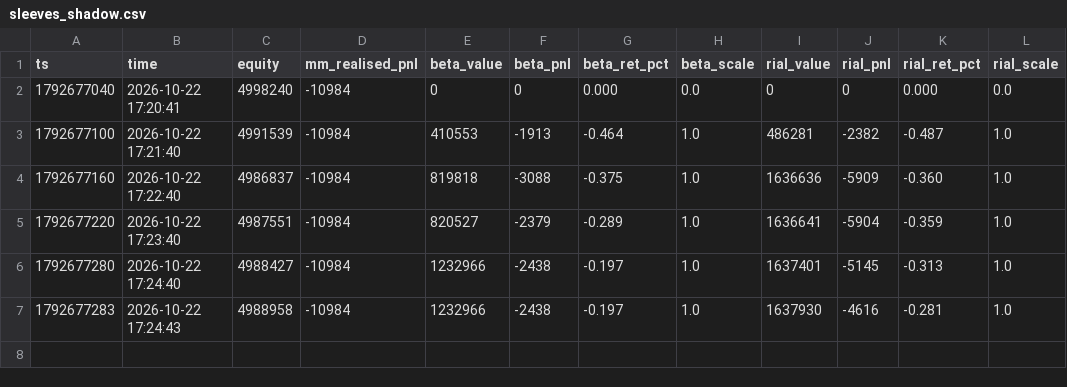
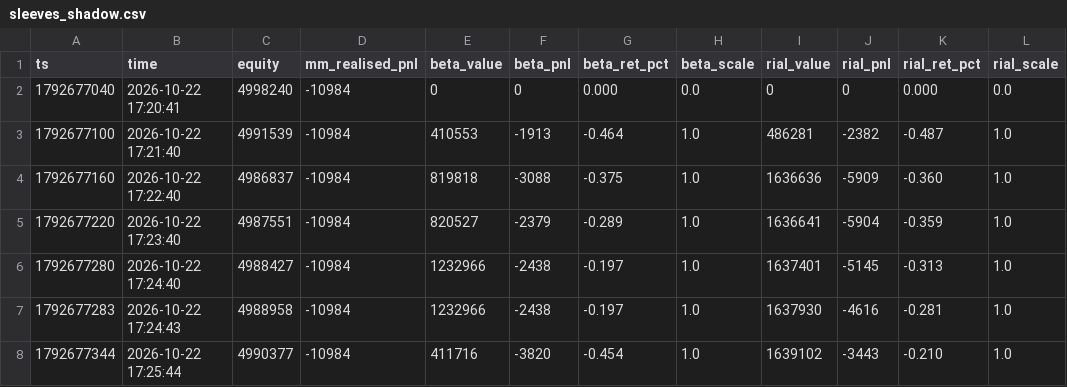
Before and after one commit to RealMdyz/tmn-quant-engine, a CSV file: logs/sleeves_shadow.csv, drawn as a sheet; the diff names each change by its address in the sheet, - before the commit and + after, or states it on an @@ line.

Commit message:
logs 2026-10-22 17:26 (shadow)

```diff
--- a/logs/sleeves_shadow.csv
+++ b/logs/sleeves_shadow.csv
+row 8: 1792677344 | 2026-10-22 17:25:44 | 4990377 | -10984 | 411716 | -3820 | -0.454 | 1.0 | 1639102 | -3443 | -0.210 | 1.0
```
Also changed, not shown: logs/equity_shadow.csv, 8 other files.
